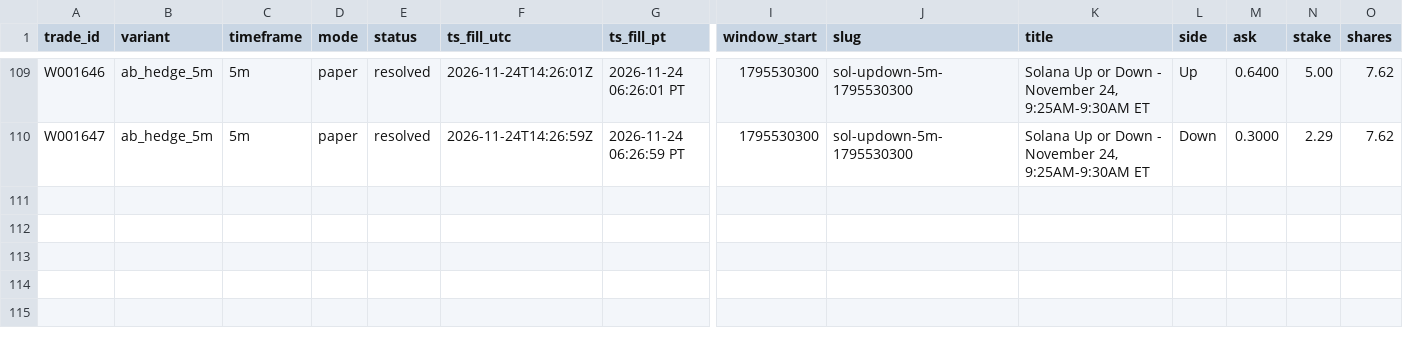
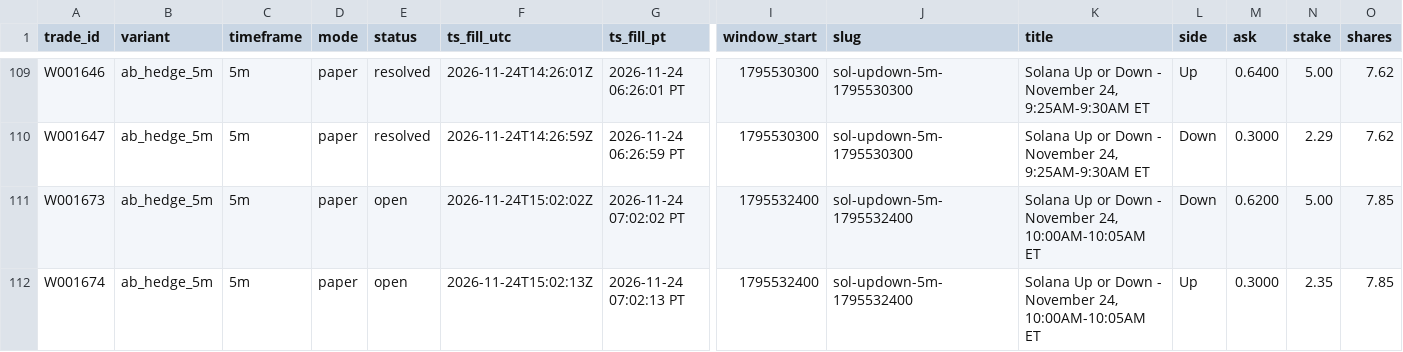
Before and after one commit to michaeldeuchar-dotcom/sol-paper-bot, a CSV file: data/week2/trades_ab_hedge_5m.csv, drawn as a sheet; only a part is shown, gaps mark what is left out; rows hold the shown columns only; the diff names each change by its address in the sheet, - before the commit and + after, or states it on an @@ line.

```diff
--- a/data/week2/trades_ab_hedge_5m.csv
+++ b/data/week2/trades_ab_hedge_5m.csv
+row 111: W001673 | ab_hedge_5m | 5m | paper | open | 2026-11-24T15:02:02Z | 2026-11-24 07:02:02 PT | 1795532400 | sol-updown-5m-1795532400 | Solana Up or Down - November 24, 10:00AM-10:05AM ET | Down | 0.6200 | 5.00 | 7.85
+row 112: W001674 | ab_hedge_5m | 5m | paper | open | 2026-11-24T15:02:13Z | 2026-11-24 07:02:13 PT | 1795532400 | sol-updown-5m-1795532400 | Solana Up or Down - November 24, 10:00AM-10:05AM ET | Up | 0.3000 | 2.35 | 7.85
```
Also changed, not shown: data/week2/cash_out_exits.csv, data/week2/decisions_tail.csv, 12 other files.
